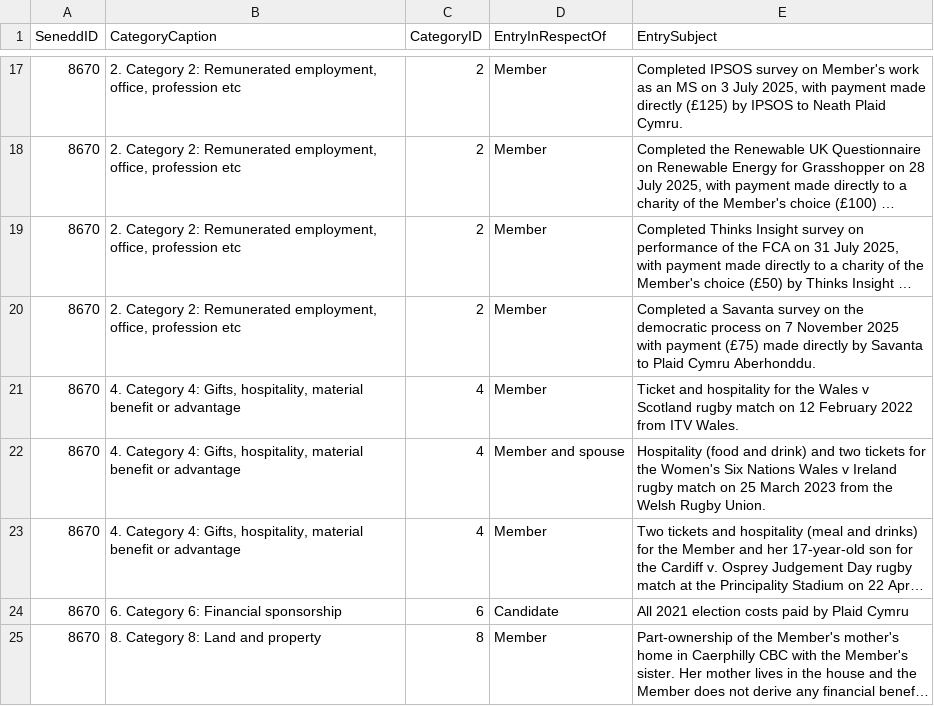
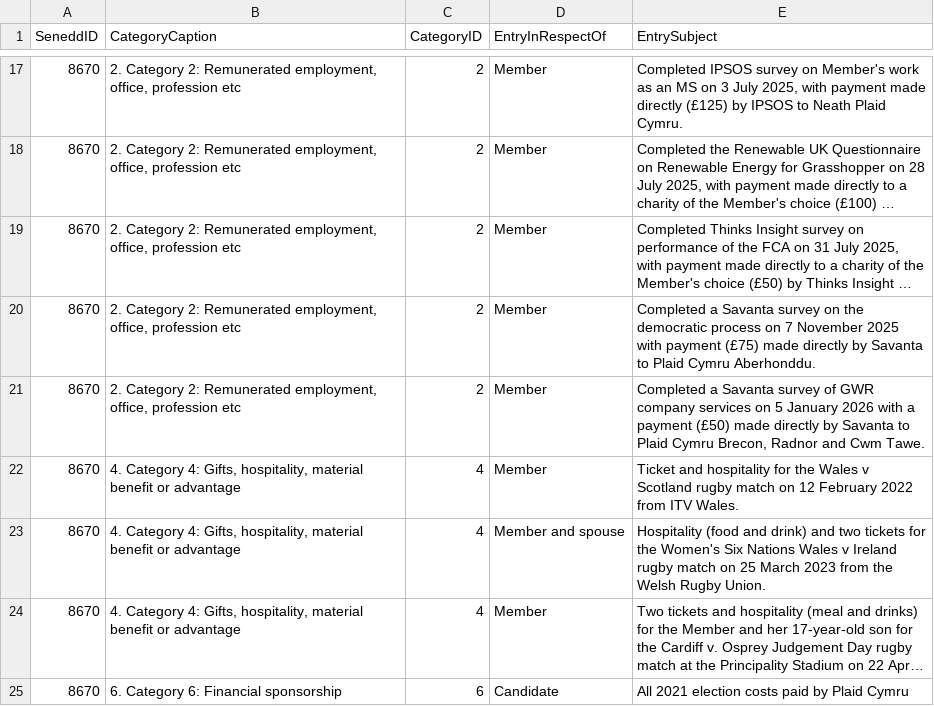
Before and after one commit to stupidpupil/senedd_scraper, a CSV file: registers_by_senedd_id/8670.csv, drawn as a sheet; only a part is shown, gaps mark what is left out; the shorter side is filled out with more unchanged rows; long unchanged cells end in …; the diff names each change by its address in the sheet, - before the commit and + after, or states it on an @@ line.

```diff
--- a/registers_by_senedd_id/8670.csv
+++ b/registers_by_senedd_id/8670.csv
+row 21: 8670 | 2. Category 2: Remunerated employment, office, profession etc | 2 | Member | Completed a Savanta survey of GWR company services on 5 January 2026 with a payment (£50) made directly by Savanta to Plaid Cymru Brecon, Radnor and Cwm Tawe.
```
Also changed, not shown: interests.csv, 1 other file.
